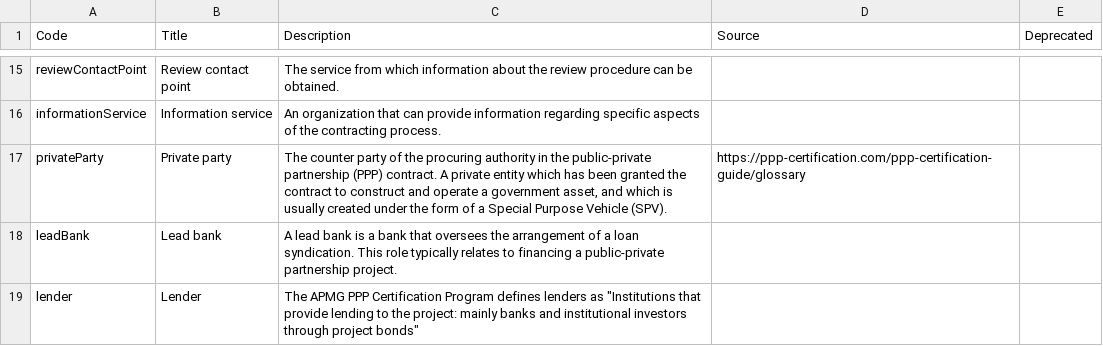
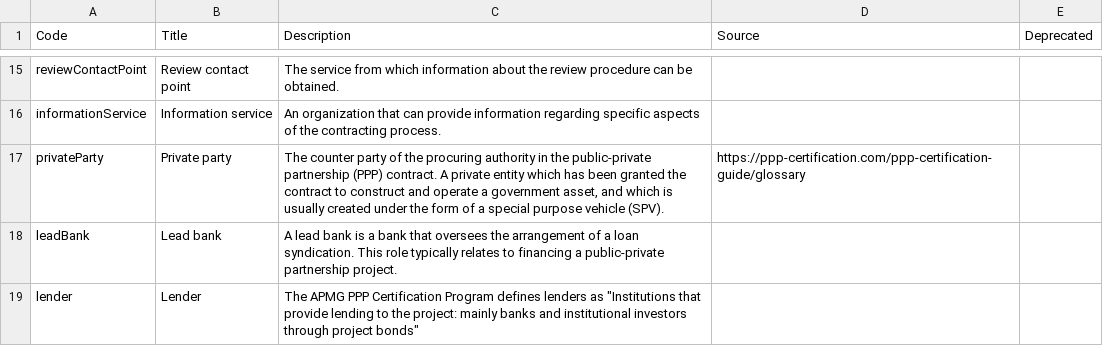
Before and after one commit to open-contracting/standard, a CSV file: schema/codelists/partyRole.csv, drawn as a sheet; only a part is shown, gaps mark what is left out.

Commit message:
Lowercase
Co-authored-by: James McKinney <26463+jpmckinney@users.noreply.github.com>

```diff
--- a/schema/codelists/partyRole.csv
+++ b/schema/codelists/partyRole.csv
@@ -16,3 +16,3 @@ reviewContactPoint,Review contact point,The service from which information about
 informationService,Information service,An organization that can provide information regarding specific aspects of the contracting process.,,
-privateParty,Private party,"The counter party of the procuring authority in the public-private partnership (PPP) contract. A private entity which has been granted the contract to construct and operate a government asset, and which is usually created under the form of a Special Purpose Vehicle (SPV).",https://ppp-certification.com/ppp-certification-guide/glossary,
+privateParty,Private party,"The counter party of the procuring authority in the public-private partnership (PPP) contract. A private entity which has been granted the contract to construct and operate a government asset, and which is usually created under the form of a special purpose vehicle (SPV).",https://ppp-certification.com/ppp-certification-guide/glossary,
 leadBank,Lead bank,A lead bank is a bank that oversees the arrangement of a loan syndication. This role typically relates to financing a public-private partnership project.,,
```
